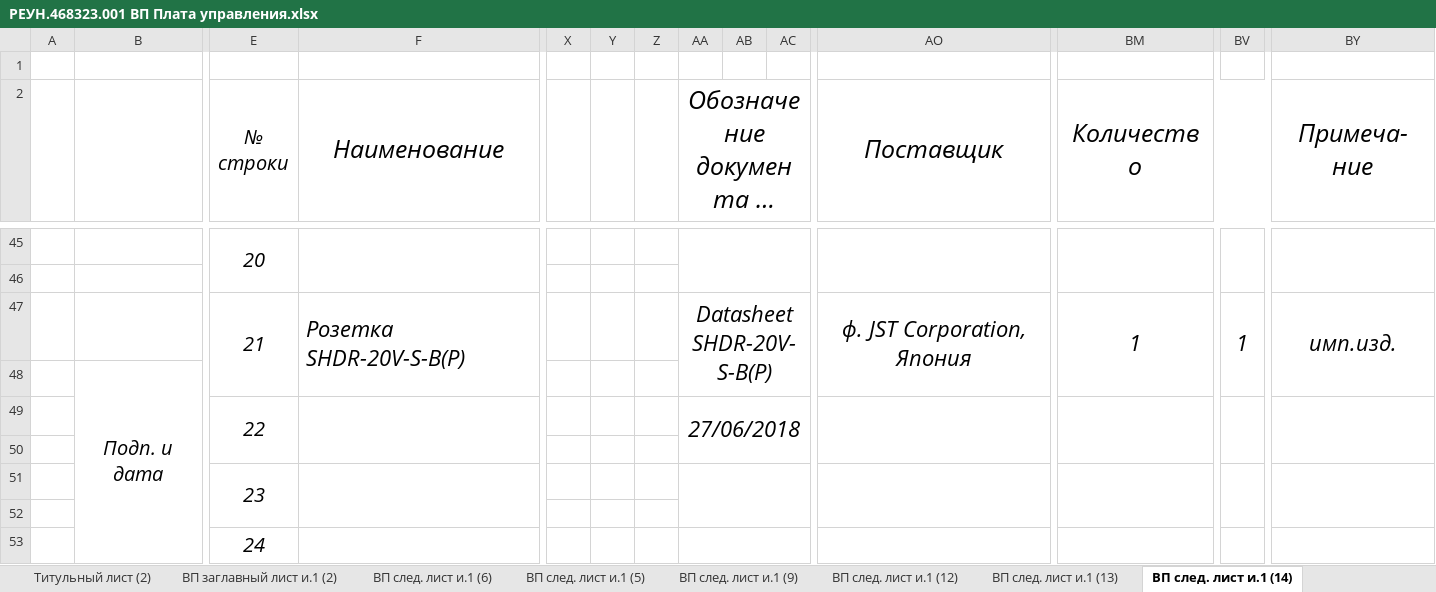
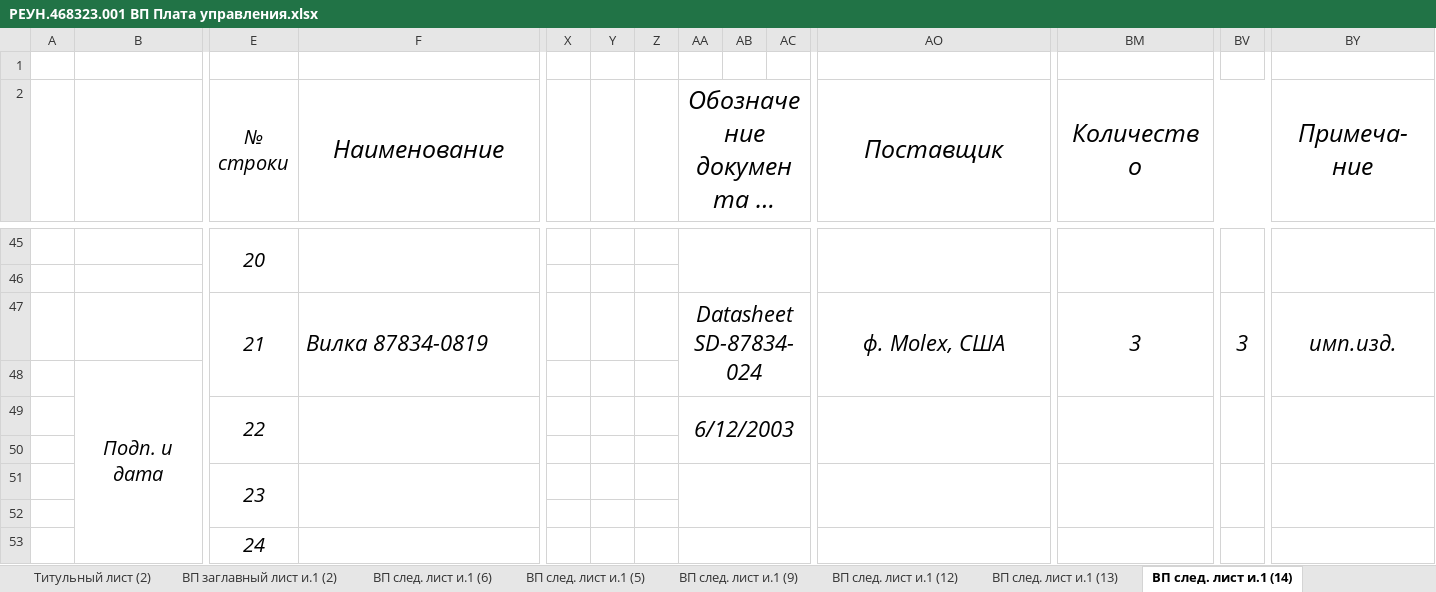
Before and after one commit to vpodlesnyi/MedRobotics_Laser, an Excel workbook: 2.2 REUN.468323.001_Control_Board/Исходники/РЕУН.468323.001 ВП Плата управления.xlsx, sheet ВП след. лист и.1 (14), drawn as a sheet; only a part is shown, gaps mark what is left out; long unchanged cells end in …; values as stored, in another font and other column widths than the file's, no borders; removed rows and columns are numbered as before the commit, all else as after; rows hold the shown columns only; the diff names each change by its address in the sheet, - before the commit and + after, or states it on an @@ line.

```diff
--- a/2.2 REUN.468323.001_Control_Board/Исходники/РЕУН.468323.001 ВП Плата управления.xlsx (sheet ВП след. лист и.1 (14))
+++ b/2.2 REUN.468323.001_Control_Board/Исходники/РЕУН.468323.001 ВП Плата управления.xlsx (sheet ВП след. лист и.1 (14))
-row 47:  |  | 21 | Розетка SHDR-20V-S-B(P) |  |  |  | Datasheet SHDR-20V-S-B(P) |  |  | ф. JST Corporation, Япония | 1 | 1 | имп.изд.
+row 47:  |  | 21 | Вилка 87834-0819 |  |  |  | Datasheet SD-87834-024 |  |  | ф. Molex, США | 3 | 3 | имп.изд.
-AA49: 27/06/2018
+AA49: 6/12/2003
```
Also changed, not shown: sheet Лист регистрации изменений, sheet ВП след. лист и.1 (9), sheet ВП заглавный лист и.1 (2), sheet ВП след. лист и.1 (7), 2.2 REUN.468323.001_Control_Board/Исходники/РЕУН.468323.001 ПЭ Плата управления.xlsx, 28 other files.
